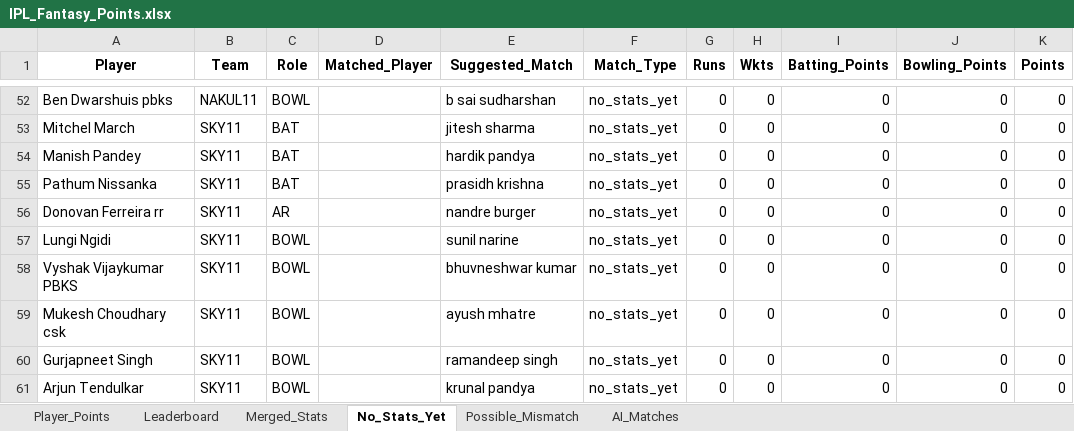
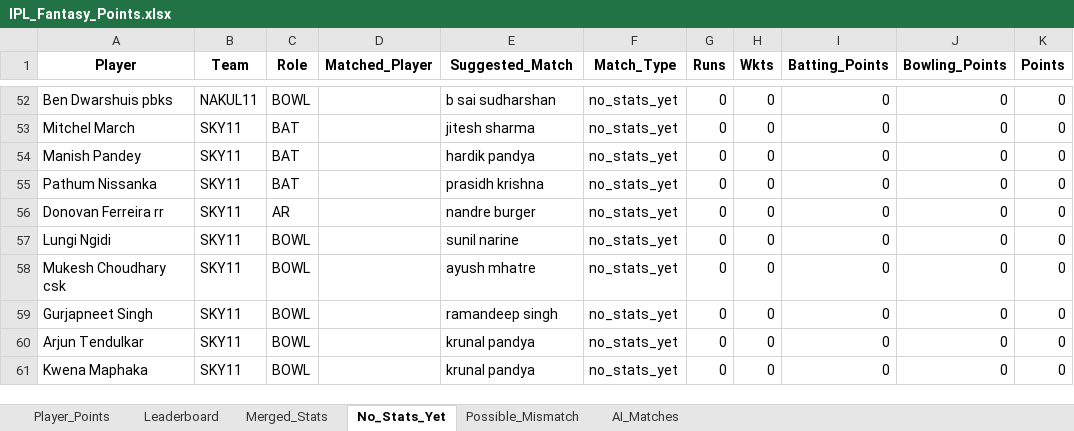
Before and after one commit to pratikalwaysrocks/Wadi-IPL-2026, an Excel workbook: IPL_Fantasy_Points.xlsx, sheet No_Stats_Yet, drawn as a sheet; only a part is shown, gaps mark what is left out; the shorter side is filled out with more unchanged rows; values as stored, in another font and other column widths than the file's, no borders; the diff names each change by its address in the sheet, - before the commit and + after, or states it on an @@ line.

```diff
--- a/IPL_Fantasy_Points.xlsx (sheet No_Stats_Yet)
+++ b/IPL_Fantasy_Points.xlsx (sheet No_Stats_Yet)
-row 58: Vyshak Vijaykumar PBKS | SKY11 | BOWL |  | bhuvneshwar kumar | no_stats_yet | 0 | 0 | 0 | 0 | 0
```
Also changed, not shown: sheet Player_Points, sheet Possible_Mismatch, sheet Leaderboard, ipl_stats_2026.xlsx.
